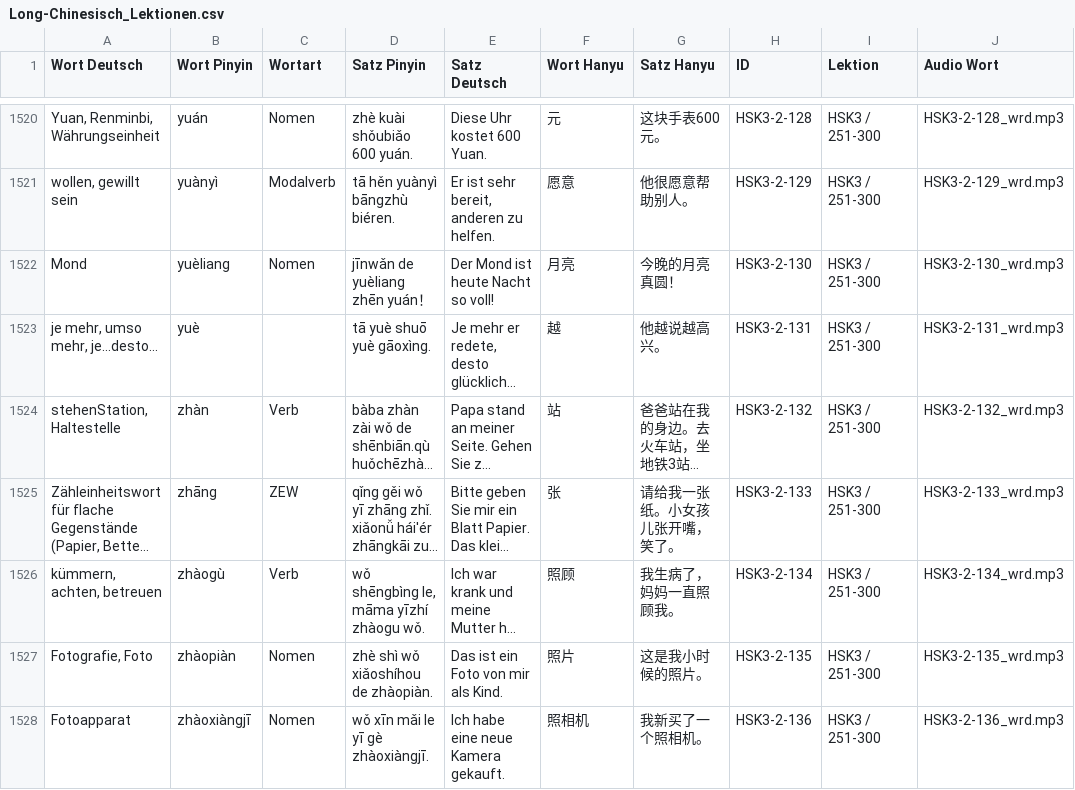
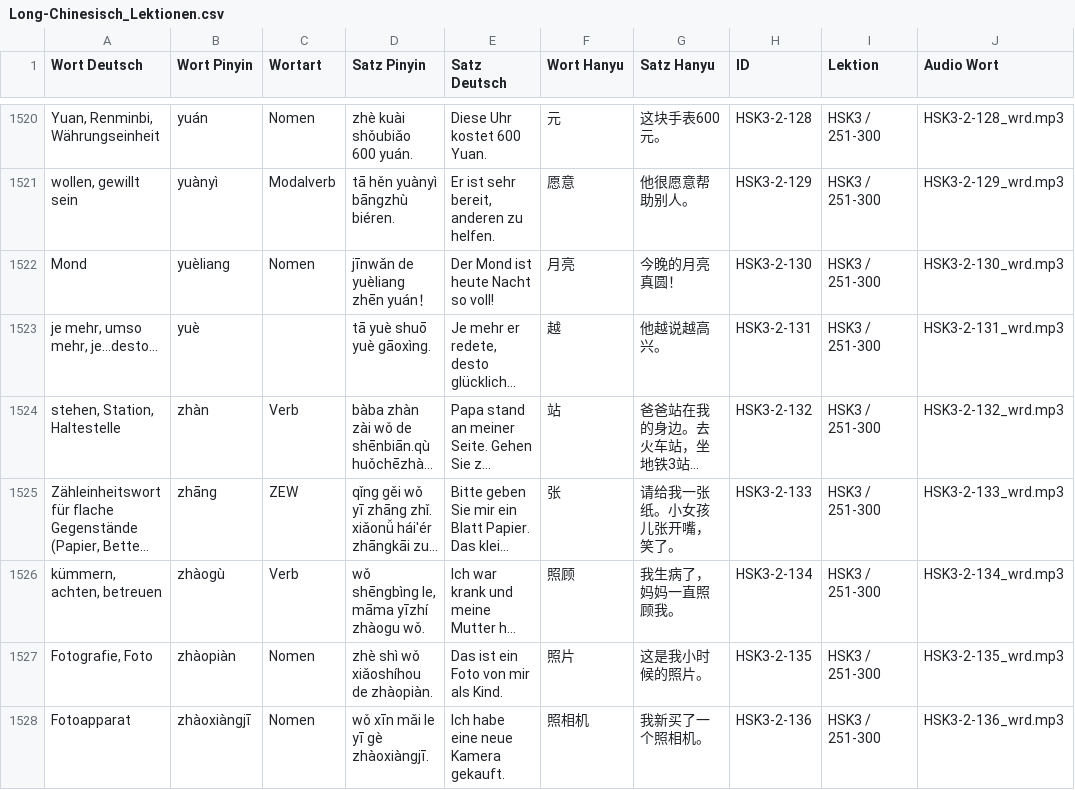
Before and after one commit to luoboteanjing-netizen/Flashcards-Chinesisch, a CSV file: data/Long-Chinesisch_Lektionen.csv, drawn as a sheet; only a part is shown, gaps mark what is left out; long unchanged cells end in …; the diff covers the shown part only; the diff names each change by its address in the sheet, - before the commit and + after, or states it on an @@ line.

```diff
--- a/data/Long-Chinesisch_Lektionen.csv
+++ b/data/Long-Chinesisch_Lektionen.csv
-A1524 (Wort Deutsch): stehenStation, Haltestelle
+A1524 (Wort Deutsch): stehen, Station, Haltestelle
```
Also changed, not shown: 51 edited cells elsewhere in this file.
